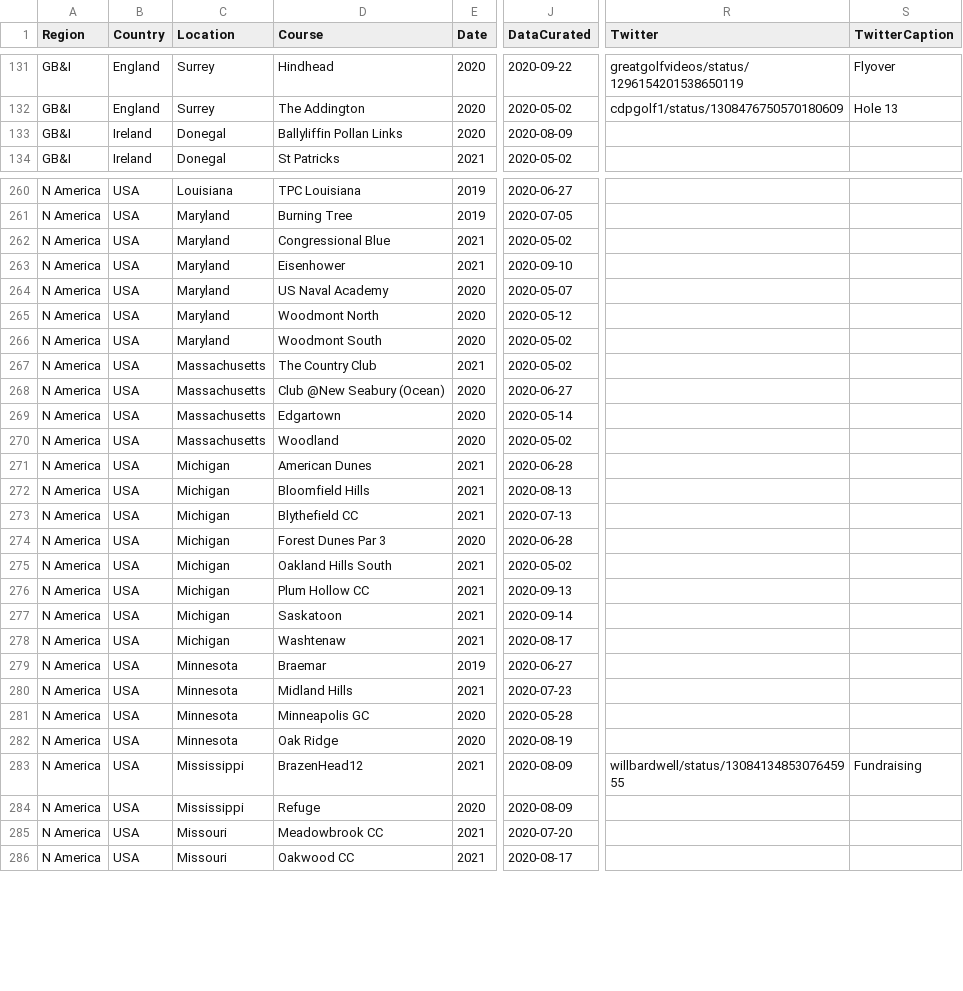
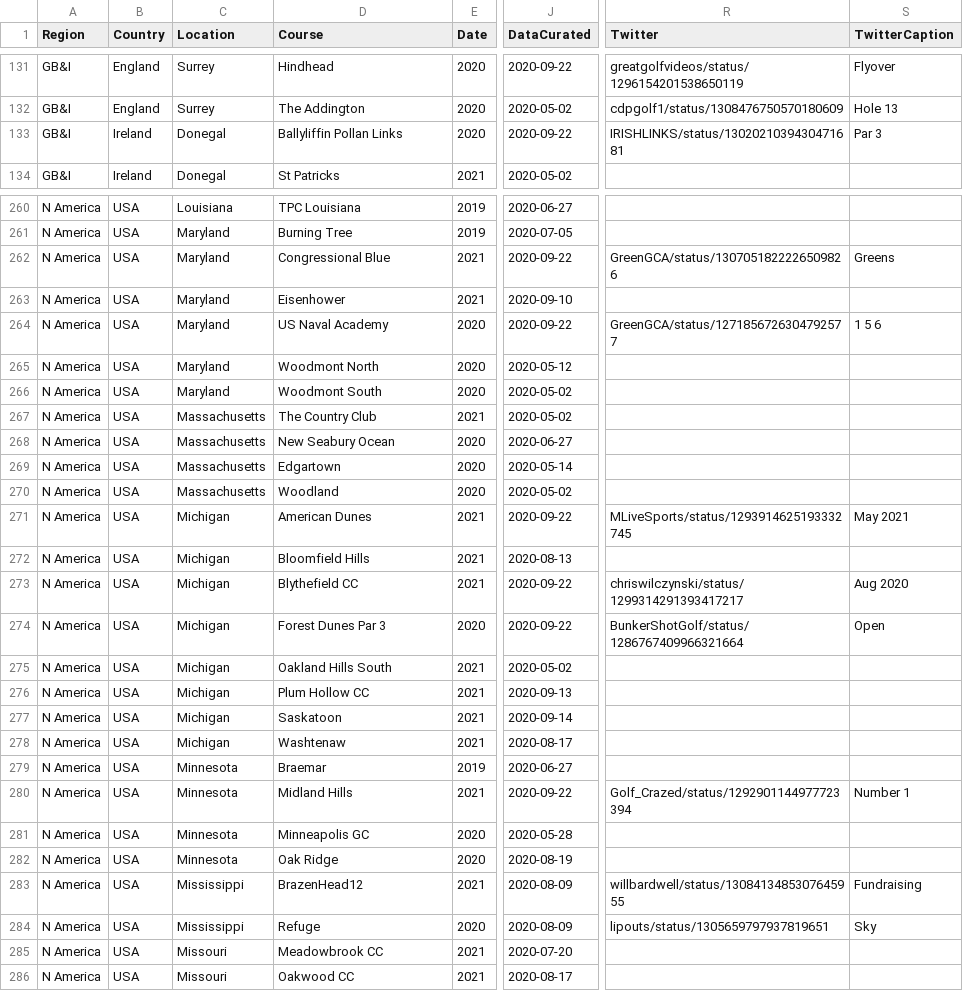
Before and after one commit to thomasvbrown/fescue.github.io, a CSV file: _data/allGolf.csv, drawn as a sheet; only a part is shown, gaps mark what is left out; the diff covers the shown part only; the diff names each change by its address in the sheet, - before the commit and + after, or states it on an @@ line.

Commit message:
Update allGolf.csv

```diff
--- a/_data/allGolf.csv
+++ b/_data/allGolf.csv
-J133 (DataCurated): 2020-08-09
+J133 (DataCurated): 2020-09-22
-R133 (Twitter): (empty)
+R133 (Twitter): IRISHLINKS/status/1302021039430471681
-S133 (TwitterCaption): (empty)
+S133 (TwitterCaption): Par 3
-J262 (DataCurated): 2020-05-02
+J262 (DataCurated): 2020-09-22
-R262 (Twitter): (empty)
+R262 (Twitter): GreenGCA/status/1307051822226509826
-S262 (TwitterCaption): (empty)
+S262 (TwitterCaption): Greens
-J264 (DataCurated): 2020-05-07
+J264 (DataCurated): 2020-09-22
-R264 (Twitter): (empty)
+R264 (Twitter): GreenGCA/status/1271856726304792577
-S264 (TwitterCaption): (empty)
+S264 (TwitterCaption): 1 5 6
-D268 (Course): Club @New Seabury (Ocean)
+D268 (Course): New Seabury Ocean
-J271 (DataCurated): 2020-06-28
+J271 (DataCurated): 2020-09-22
-R271 (Twitter): (empty)
+R271 (Twitter): MLiveSports/status/1293914625193332745
-S271 (TwitterCaption): (empty)
+S271 (TwitterCaption): May 2021
-J273 (DataCurated): 2020-07-13
+J273 (DataCurated): 2020-09-22
-R273 (Twitter): (empty)
+R273 (Twitter): chriswilczynski/status/1299314291393417217
-S273 (TwitterCaption): (empty)
+S273 (TwitterCaption): Aug 2020
-J274 (DataCurated): 2020-06-28
+J274 (DataCurated): 2020-09-22
-R274 (Twitter): (empty)
+R274 (Twitter): BunkerShotGolf/status/1286767409966321664
-S274 (TwitterCaption): (empty)
+S274 (TwitterCaption): Open
-J280 (DataCurated): 2020-07-23
+J280 (DataCurated): 2020-09-22
-R280 (Twitter): (empty)
+R280 (Twitter): Golf_Crazed/status/1292901144977723394
-S280 (TwitterCaption): (empty)
+S280 (TwitterCaption): Number 1
-R284 (Twitter): (empty)
+R284 (Twitter): lipouts/status/1305659797937819651
-S284 (TwitterCaption): (empty)
+S284 (TwitterCaption): Sky
```
Also changed, not shown: 59 edited cells elsewhere in this file.
